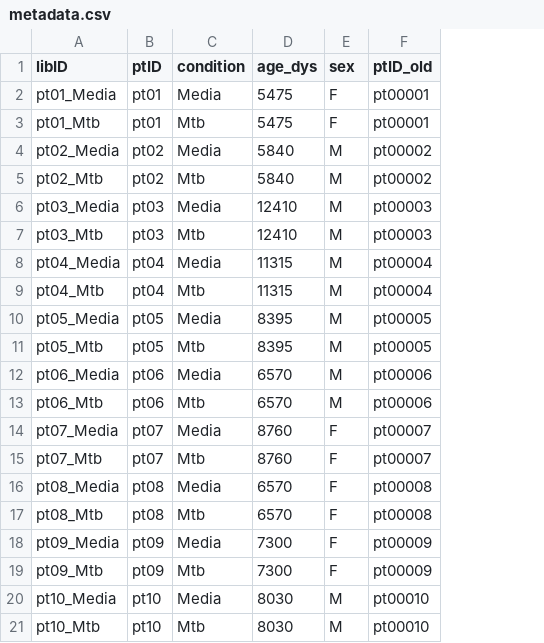
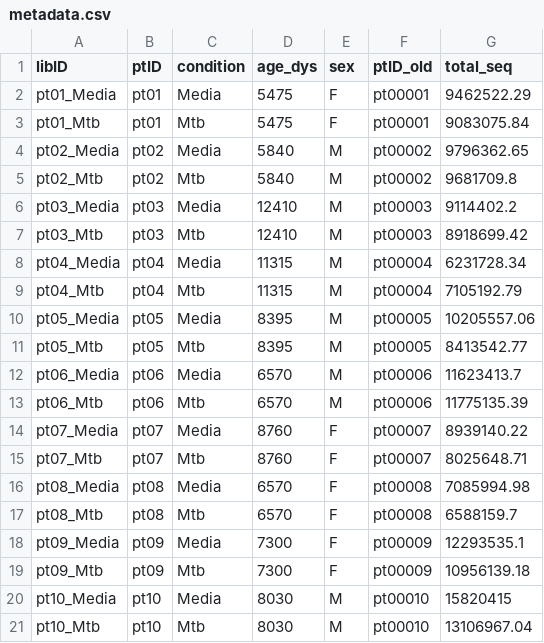
Before and after one commit to BIGslu/2022_ASM_Microbe_RNAseq, a CSV file: 0_data/metadata.csv, drawn as a sheet; the diff names each change by its address in the sheet, - before the commit and + after, or states it on an @@ line.

Commit message:
add total seqs to metadata

```diff
--- a/0_data/metadata.csv
+++ b/0_data/metadata.csv
+column G (total_seq), rows 2-21: 9462522.29 | 9083075.84 | 9796362.65 | 9681709.8 | 9114402.2 | 8918699.42 | 6231728.34 | 7105192.79 | 10205557.06 | 8413542.77 | 11623413.7 | 11775135.39 | 8939140.22 | 8025648.71 | 7085994.98 | 6588159.7 | 12293535.1 | 10956139.18 | 15820415 | 13106967.04
```
Also changed, not shown: 1 other file.
